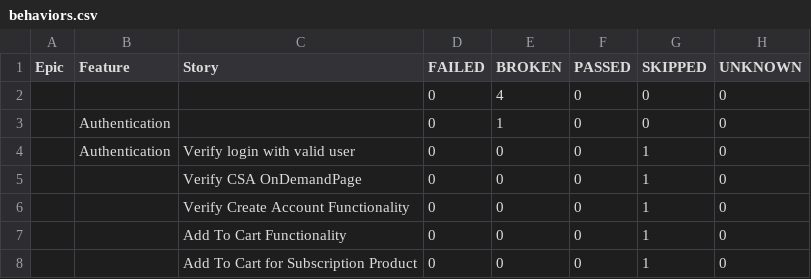
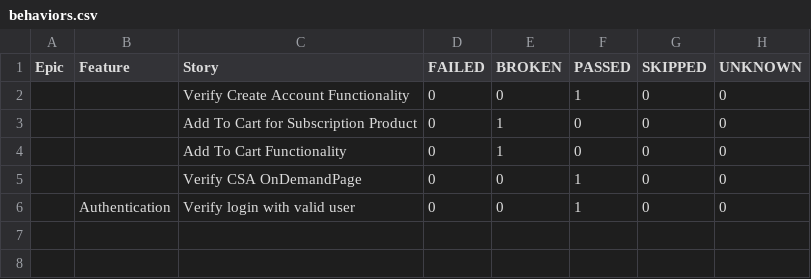
Before and after one commit to santoshadupa1/csagroupstore, a CSV file: data/behaviors.csv, drawn as a sheet.

```diff
--- a/data/behaviors.csv
+++ b/data/behaviors.csv
@@ -1,8 +1,6 @@
 "Epic","Feature","Story","FAILED","BROKEN","PASSED","SKIPPED","UNKNOWN"
-"","","","0","4","0","0","0"
-"","Authentication","","0","1","0","0","0"
-"","Authentication","Verify login with valid user","0","0","0","1","0"
-"","","Verify CSA OnDemandPage","0","0","0","1","0"
-"","","Verify Create Account Functionality","0","0","0","1","0"
-"","","Add To Cart Functionality","0","0","0","1","0"
-"","","Add To Cart for Subscription Product","0","0","0","1","0"
+"","","Verify Create Account Functionality","0","0","1","0","0"
+"","","Add To Cart for Subscription Product","0","1","0","0","0"
+"","","Add To Cart Functionality","0","1","0","0","0"
+"","","Verify CSA OnDemandPage","0","0","1","0","0"
+"","Authentication","Verify login with valid user","0","0","1","0","0"
```
Also changed, not shown: data/suites.csv, 58 other files.
